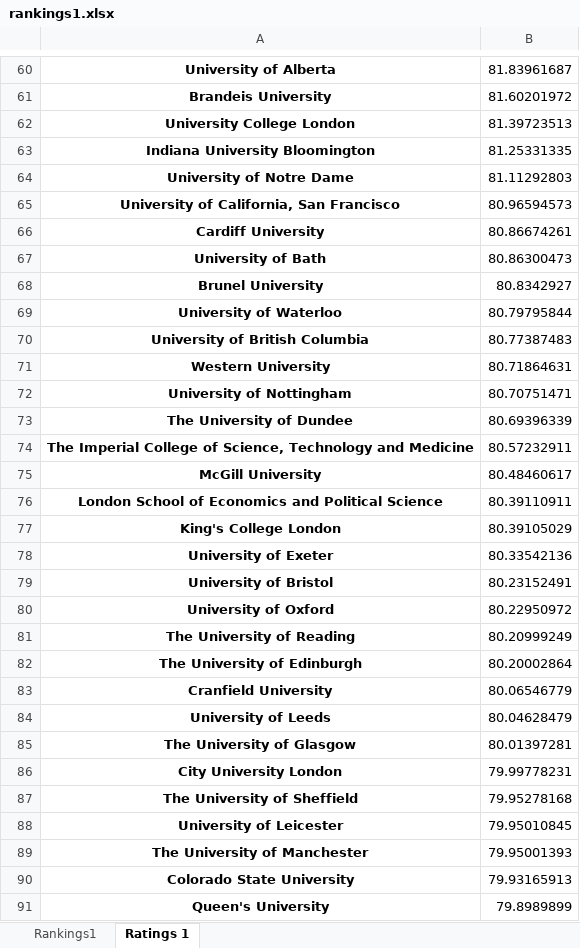
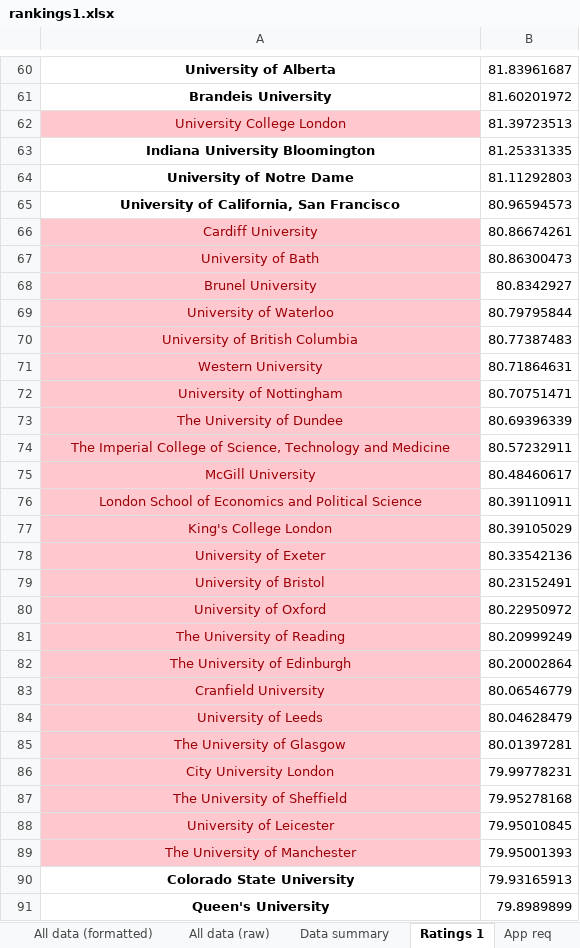
Before and after one commit to trsigg/CollegeDB, an Excel workbook: rankings1.xlsx, sheet Ratings 1, drawn as a sheet; only a part is shown, gaps mark what is left out; values as stored, in another font and other column widths than the file's, no borders; the diff covers the shown part only; the diff names each change by its address in the sheet, - before the commit and + after, or states it on an @@ line.

```diff
--- a/rankings1.xlsx (sheet Ratings 1)
+++ b/rankings1.xlsx (sheet Ratings 1)
-sheet tab: Rankings1
+sheet tab: All data (formatted)
+sheet tab: All data (raw)
+sheet tab: Data summary
+sheet tab: App req
@@ A62 fill: none → #FFC7CE, bold: on → off, text colour: black → #9C0006 @@
@@ A66:A89 fill: none → #FFC7CE, bold: on → off, text colour: black → #9C0006 @@
```
Also changed, not shown: cell formats elsewhere in this sheet, other sheet tabs, College Data.xlsx, 1 other file.
